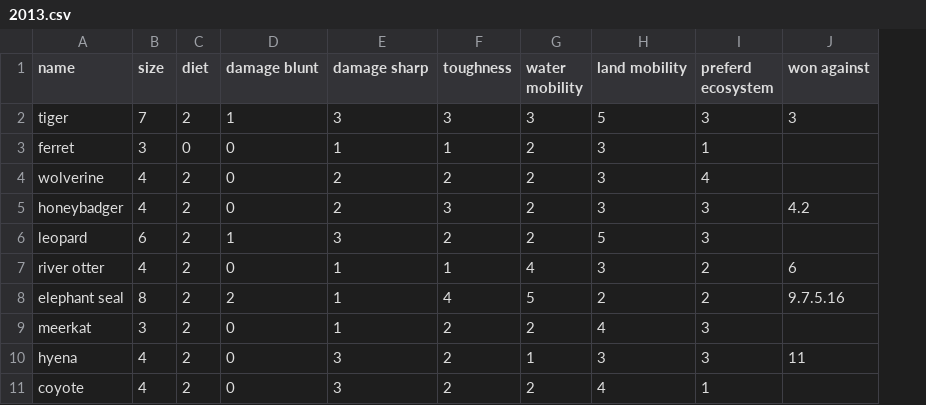
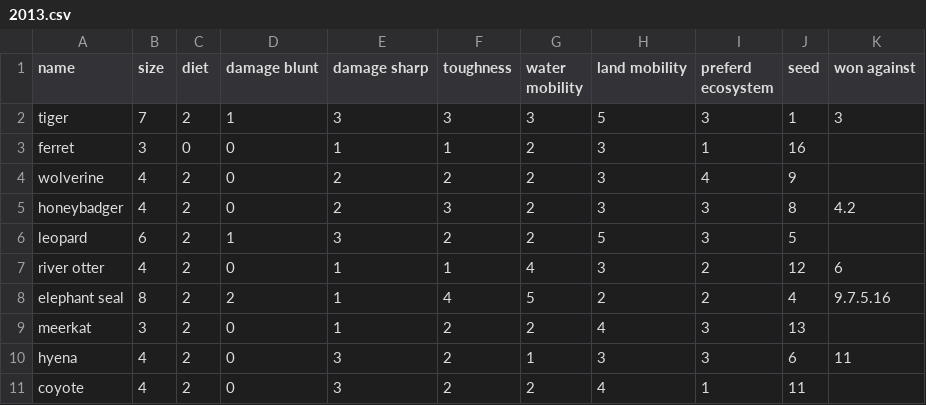
Before and after one commit to rsninja722/MMMnet, a CSV file: data/2013.csv, drawn as a sheet; only a part is shown; the diff names each change by its address in the sheet, - before the commit and + after, or states it on an @@ line.

```diff
--- a/data/2013.csv
+++ b/data/2013.csv
+column J (seed), rows 2-11: 1 | 16 | 9 | 8 | 5 | 12 | 4 | 13 | 6 | 11
```
Also changed, not shown: 2 other files.
